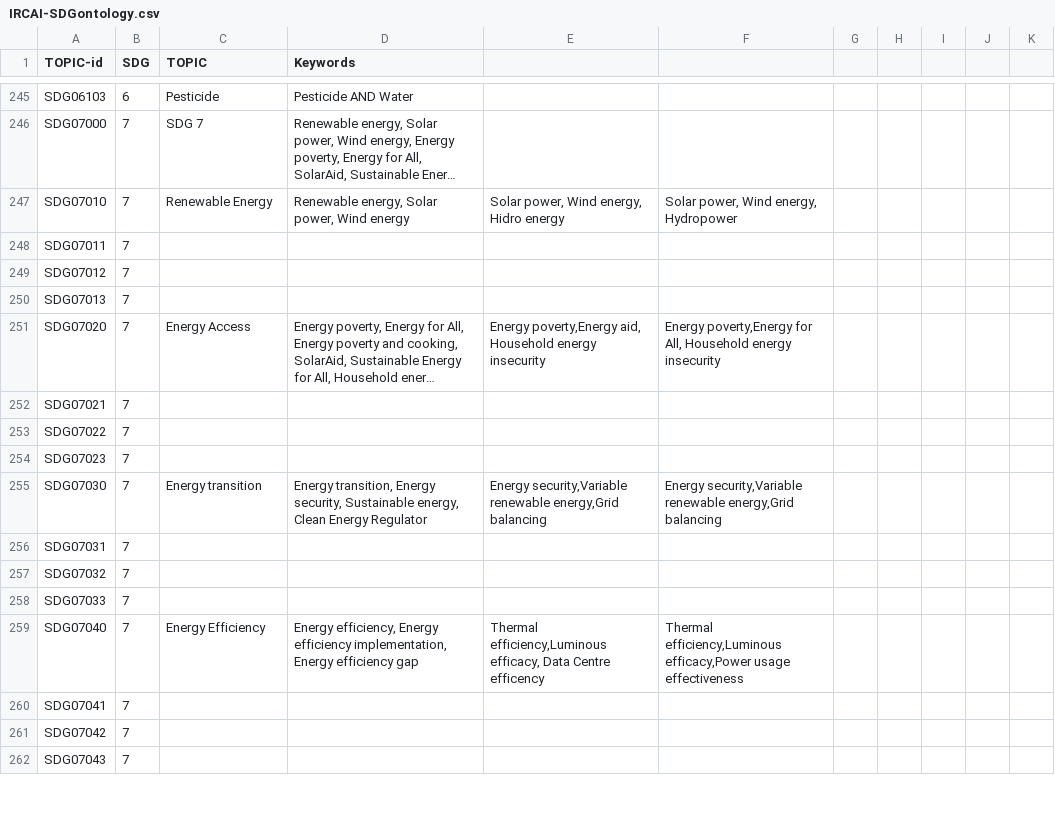
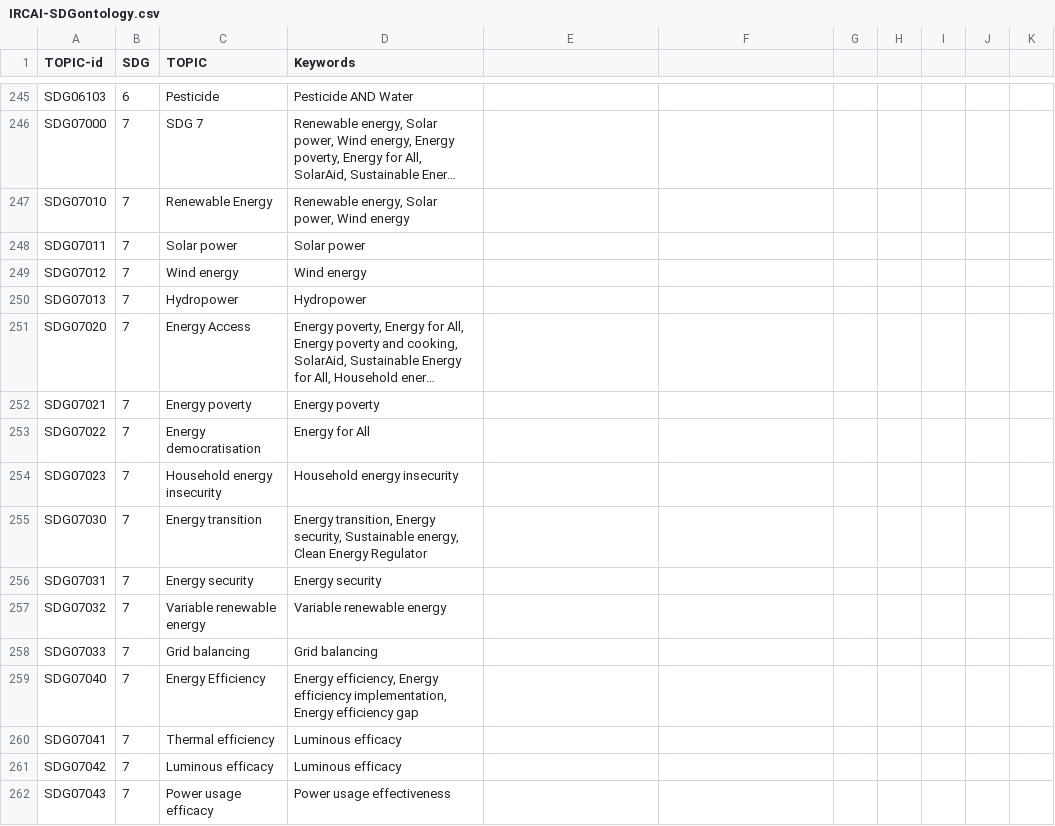
Before and after one commit to IRCAI-SDGobservatory/data, a CSV file: IRCAI-SDGontology.csv, drawn as a sheet; only a part is shown, gaps mark what is left out; long unchanged cells end in …; the diff covers the shown part only; the diff names each change by its address in the sheet, - before the commit and + after, or states it on an @@ line.

Commit message:
Update IRCAI-SDGontology.csv

```diff
--- a/IRCAI-SDGontology.csv
+++ b/IRCAI-SDGontology.csv
-E247: Solar power, Wind energy, Hidro energy
+E247: (empty)
-F247: Solar power, Wind energy, Hydropower
+F247: (empty)
-C248 (TOPIC): (empty)
+C248 (TOPIC): Solar power
-D248 (Keywords): (empty)
+D248 (Keywords): Solar power
-C249 (TOPIC): (empty)
+C249 (TOPIC): Wind energy
-D249 (Keywords): (empty)
+D249 (Keywords): Wind energy
-C250 (TOPIC): (empty)
+C250 (TOPIC): Hydropower
-D250 (Keywords): (empty)
+D250 (Keywords): Hydropower
-E251: Energy poverty,Energy aid, Household energy insecurity
+E251: (empty)
-F251: Energy poverty,Energy for All, Household energy insecurity
+F251: (empty)
-C252 (TOPIC): (empty)
+C252 (TOPIC): Energy poverty
-D252 (Keywords): (empty)
+D252 (Keywords): Energy poverty
-C253 (TOPIC): (empty)
+C253 (TOPIC): Energy democratisation
-D253 (Keywords): (empty)
+D253 (Keywords): Energy for All
-C254 (TOPIC): (empty)
+C254 (TOPIC): Household energy insecurity
-D254 (Keywords): (empty)
+D254 (Keywords): Household energy insecurity
-E255: Energy security,Variable renewable energy,Grid balancing
+E255: (empty)
-F255: Energy security,Variable renewable energy,Grid balancing
+F255: (empty)
-C256 (TOPIC): (empty)
+C256 (TOPIC): Energy security
-D256 (Keywords): (empty)
+D256 (Keywords): Energy security
-C257 (TOPIC): (empty)
+C257 (TOPIC): Variable renewable energy
-D257 (Keywords): (empty)
+D257 (Keywords): Variable renewable energy
-C258 (TOPIC): (empty)
+C258 (TOPIC): Grid balancing
-D258 (Keywords): (empty)
+D258 (Keywords): Grid balancing
-E259: Thermal efficiency,Luminous efficacy, Data Centre efficency
+E259: (empty)
-F259: Thermal efficiency,Luminous efficacy,Power usage effectiveness
+F259: (empty)
-C260 (TOPIC): (empty)
+C260 (TOPIC): Thermal efficiency
-D260:D261 (Keywords): (empty)
+D260:D261 (Keywords): Luminous efficacy
-C261 (TOPIC): (empty)
+C261 (TOPIC): Luminous efficacy
-C262 (TOPIC): (empty)
+C262 (TOPIC): Power usage efficacy
-D262 (Keywords): (empty)
+D262 (Keywords): Power usage effectiveness
```
Also changed, not shown: 46 edited cells elsewhere in this file.
